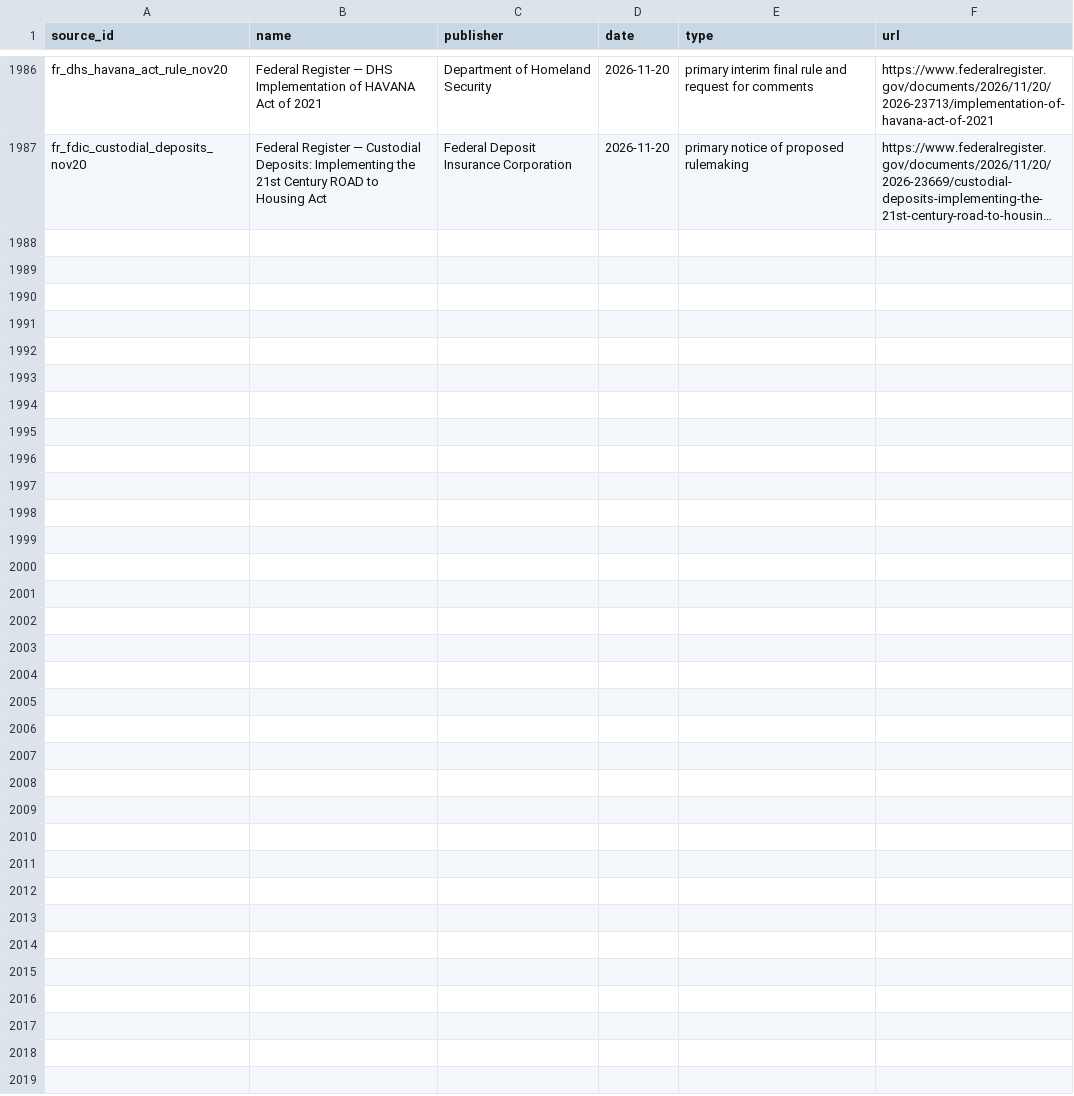
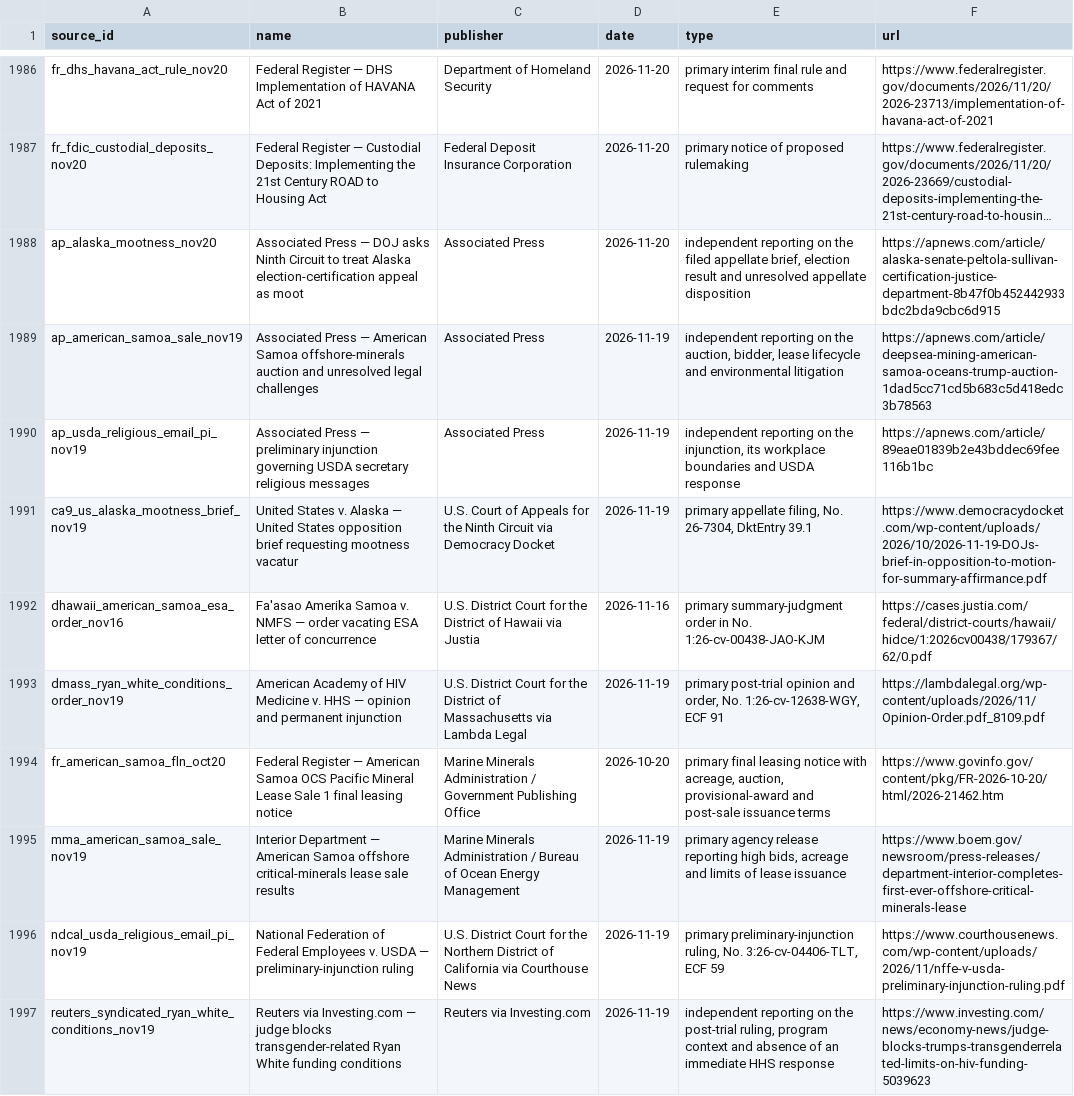
Before and after one commit to PauseBeforeHarmProtocol/the-record, a CSV file: data/source_ledger.csv, drawn as a sheet; only a part is shown, gaps mark what is left out; long unchanged cells end in …; the diff names each change by its address in the sheet, - before the commit and + after, or states it on an @@ line.

Commit message:
Maintain The Record: accepted release 10.260.0

```diff
--- a/data/source_ledger.csv
+++ b/data/source_ledger.csv
+row 1988: ap_alaska_mootness_nov20 | Associated Press — DOJ asks Ninth Circuit to treat Alaska election-certification appeal as moot | Associated Press | 2026-11-20 | independent reporting on the filed appellate brief, election result and unresolved appellate disposition | https://apnews.com/article/alaska-senate-peltola-sullivan-certification-justice-department-8b47f0b452442933bdc2bda9cbc6d915
+row 1989: ap_american_samoa_sale_nov19 | Associated Press — American Samoa offshore-minerals auction and unresolved legal challenges | Associated Press | 2026-11-19 | independent reporting on the auction, bidder, lease lifecycle and environmental litigation | https://apnews.com/article/deepsea-mining-american-samoa-oceans-trump-auction-1dad5cc71cd5b683c5d418edc3b78563
+row 1990: ap_usda_religious_email_pi_nov19 | Associated Press — preliminary injunction governing USDA secretary religious messages | Associated Press | 2026-11-19 | independent reporting on the injunction, its workplace boundaries and USDA response | https://apnews.com/article/89eae01839b2e43bddec69fee116b1bc
+row 1991: ca9_us_alaska_mootness_brief_nov19 | United States v. Alaska — United States opposition brief requesting mootness vacatur | U.S. Court of Appeals for the Ninth Circuit via Democracy Docket | 2026-11-19 | primary appellate filing, No. 26-7304, DktEntry 39.1 | https://www.democracydocket.com/wp-content/uploads/2026/10/2026-11-19-DOJs-brief-in-opposition-to-motion-for-summary-affirmance.pdf
+row 1992: dhawaii_american_samoa_esa_order_nov16 | Fa'asao Amerika Samoa v. NMFS — order vacating ESA letter of concurrence | U.S. District Court for the District of Hawaii via Justia | 2026-11-16 | primary summary-judgment order in No. 1:26-cv-00438-JAO-KJM | https://cases.justia.com/federal/district-courts/hawaii/hidce/1:2026cv00438/179367/62/0.pdf
+row 1993: dmass_ryan_white_conditions_order_nov19 | American Academy of HIV Medicine v. HHS — opinion and permanent injunction | U.S. District Court for the District of Massachusetts via Lambda Legal | 2026-11-19 | primary post-trial opinion and order, No. 1:26-cv-12638-WGY, ECF 91 | https://lambdalegal.org/wp-content/uploads/2026/11/Opinion-Order.pdf_8109.pdf
+row 1994: fr_american_samoa_fln_oct20 | Federal Register — American Samoa OCS Pacific Mineral Lease Sale 1 final leasing notice | Marine Minerals Administration / Government Publishing Office | 2026-10-20 | primary final leasing notice with acreage, auction, provisional-award and post-sale issuance terms | https://www.govinfo.gov/content/pkg/FR-2026-10-20/html/2026-21462.htm
+row 1995: mma_american_samoa_sale_nov19 | Interior Department — American Samoa offshore critical-minerals lease sale results | Marine Minerals Administration / Bureau of Ocean Energy Management | 2026-11-19 | primary agency release reporting high bids, acreage and limits of lease issuance | https://www.boem.gov/newsroom/press-releases/department-interior-completes-first-ever-offshore-critical-minerals-lease
+row 1996: ndcal_usda_religious_email_pi_nov19 | National Federation of Federal Employees v. USDA — preliminary-injunction ruling | U.S. District Court for the Northern District of California via Courthouse News | 2026-11-19 | primary preliminary-injunction ruling, No. 3:26-cv-04406-TLT, ECF 59 | https://www.courthousenews.com/wp-content/uploads/2026/11/nffe-v-usda-preliminary-injunction-ruling.pdf
+row 1997: reuters_syndicated_ryan_white_conditions_nov19 | Reuters via Investing.com — judge blocks transgender-related Ryan White funding conditions | Reuters via Investing.com | 2026-11-19 | independent reporting on the post-trial ruling, program context and absence of an immediate HHS response | https://www.investing.com/news/economy-news/judge-blocks-trumps-transgenderrelated-limits-on-hiv-funding-5039623
```
Also changed, not shown: 40 other files.
